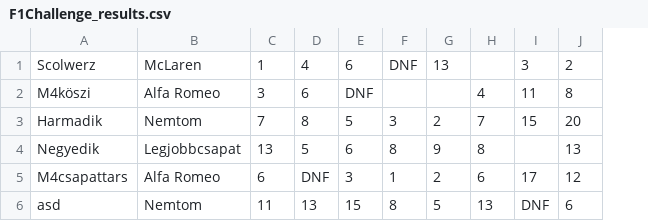
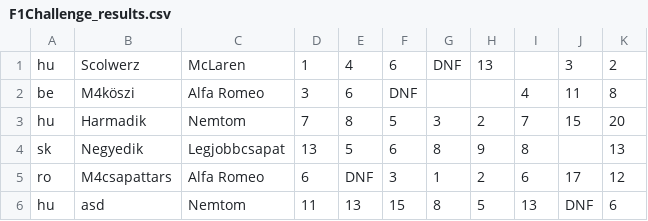
Before and after one commit to rajtvonal/season2, a CSV file: Database/F1/F1Challenge_results.csv, drawn as a sheet; the diff names each change by its address in the sheet, - before the commit and + after, or states it on an @@ line.

```diff
--- a/Database/F1/F1Challenge_results.csv
+++ b/Database/F1/F1Challenge_results.csv
+column A, rows 1-6: hu | be | hu | sk | ro | hu
```
Also changed, not shown: 35 other files.
